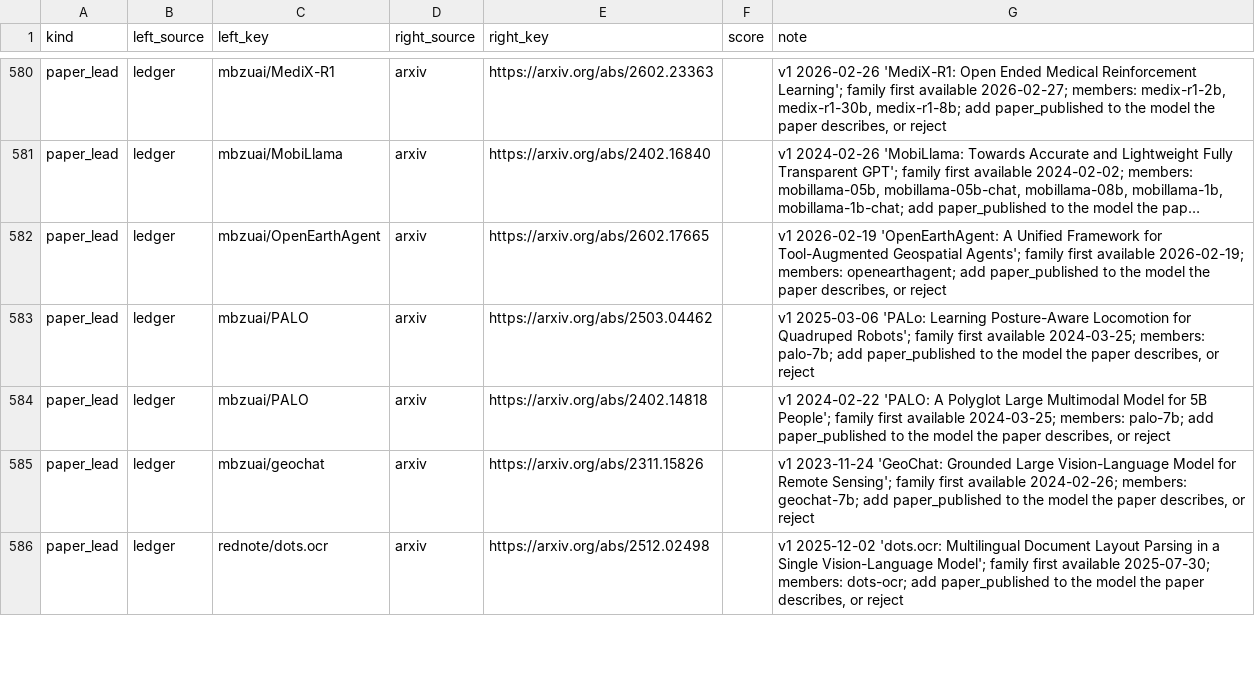
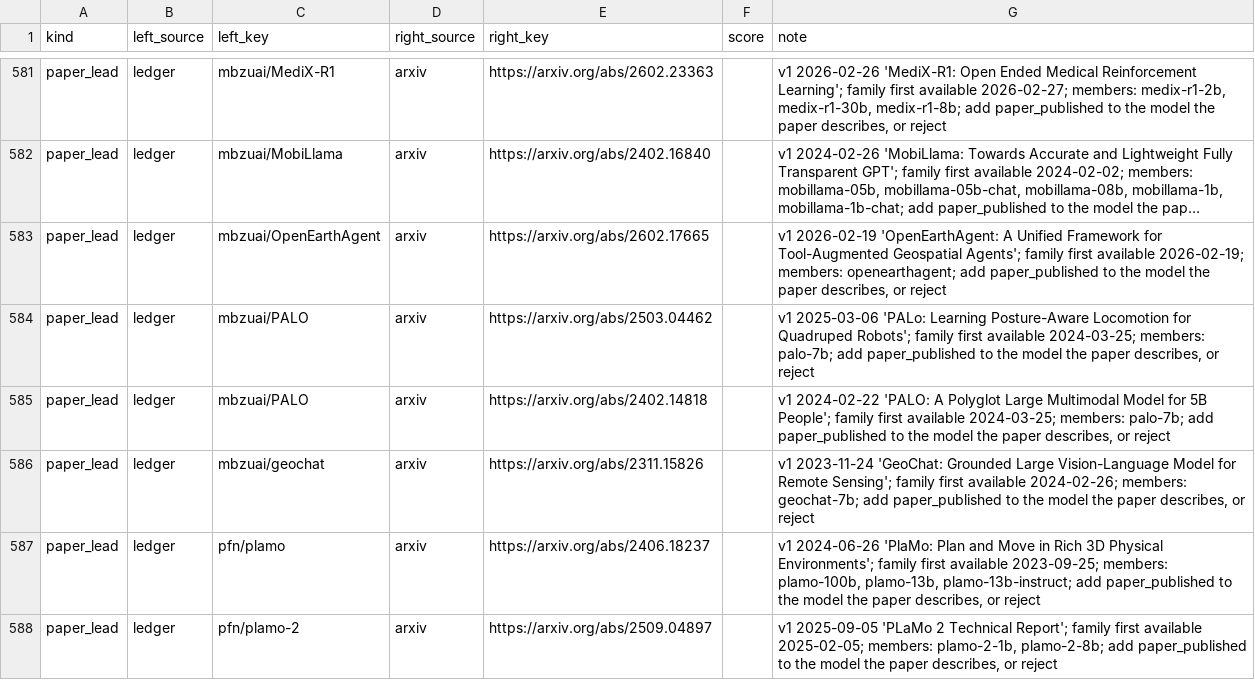
Before and after one commit to YasamanAnsari/llm-ledger, a CSV file: data/staging/review_queue.csv, drawn as a sheet; only a part is shown, gaps mark what is left out; the shorter side is filled out with more unchanged rows; long unchanged cells end in …; the diff covers the shown part only.

```diff
--- a/data/staging/review_queue.csv
+++ b/data/staging/review_queue.csv
@@ -585 +586,3 @@ paper_lead,ledger,mbzuai/PALO,arxiv,https://arxiv.org/abs/2402.14818,,"v1 2024-0
 paper_lead,ledger,mbzuai/geochat,arxiv,https://arxiv.org/abs/2311.15826,,"v1 2023-11-24 'GeoChat: Grounded Large Vision-Language Model for Remote Sensing'; family first available 2024-02-26; members: geochat-7b; add paper_published to the model the paper describes, or reject"
+paper_lead,ledger,pfn/plamo,arxiv,https://arxiv.org/abs/2406.18237,,"v1 2024-06-26 'PlaMo: Plan and Move in Rich 3D Physical Environments'; family first available 2023-09-25; members: plamo-100b, plamo-13b, plamo-13b-instruct; add paper_published to the model the paper describes, or reject"
+paper_lead,ledger,pfn/plamo-2,arxiv,https://arxiv.org/abs/2509.04897,,"v1 2025-09-05 'PLaMo 2 Technical Report'; family first available 2025-02-05; members: plamo-2-1b, plamo-2-8b; add paper_published to the model the paper describes, or reject"
```
Also changed, not shown: 4 added rows and 1 edited cell elsewhere in this file, data/core/claims.csv, data/core/events.csv, 37 other files.
